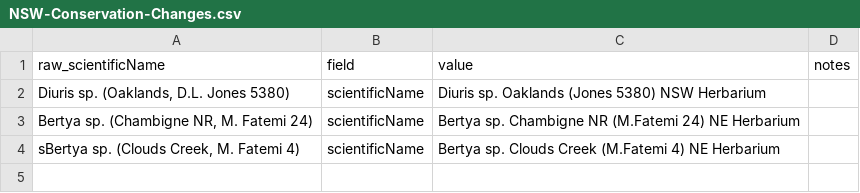
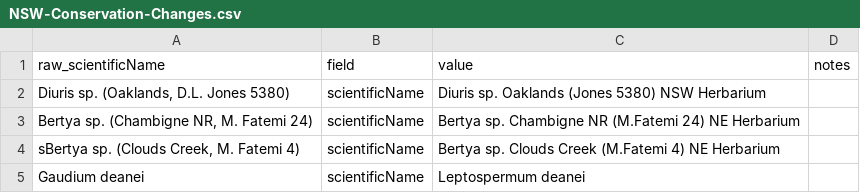
Before and after one commit to AtlasOfLivingAustralia/authoritative-lists, a CSV file: automated-processes/updateConservationSensitive/Changes/NSW-Conservation-Changes.csv, drawn as a sheet.

Commit message:
Updated NSW Conservation adjustment lists

```diff
--- a/automated-processes/updateConservationSensitive/Changes/NSW-Conservation-Changes.csv
+++ b/automated-processes/updateConservationSensitive/Changes/NSW-Conservation-Changes.csv
@@ -4 +4,2 @@ raw_scientificName,field,value,notes
 "sBertya sp. (Clouds Creek, M. Fatemi 4)",scientificName,Bertya sp. Clouds Creek (M.Fatemi 4) NE Herbarium,
+"Gaudium deanei",scientificName, Leptospermum deanei,
```
